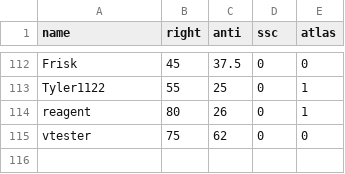
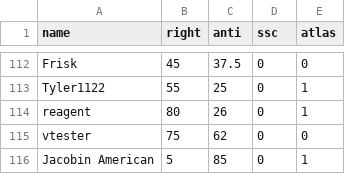
Before and after one commit to Enopoletus/quiz, a CSV file: forms.csv, drawn as a sheet; only a part is shown, gaps mark what is left out; the diff names each change by its address in the sheet, - before the commit and + after, or states it on an @@ line.

Commit message:
Update forms.csv

```diff
--- a/forms.csv
+++ b/forms.csv
+row 116: Jacobin American | 5 | 85 | 0 | 1
```
